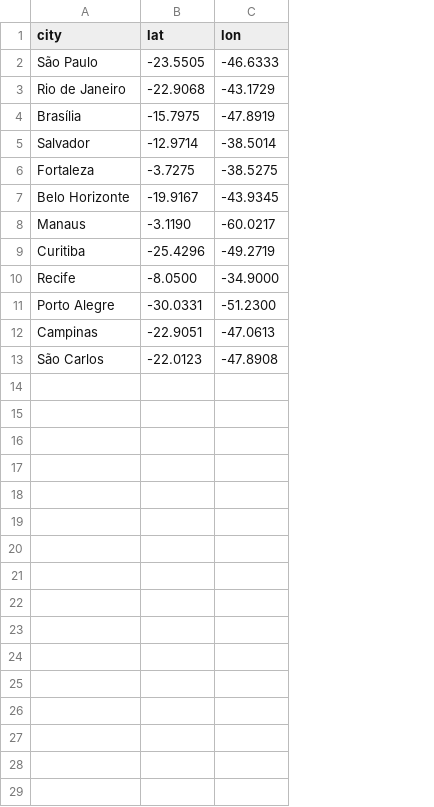
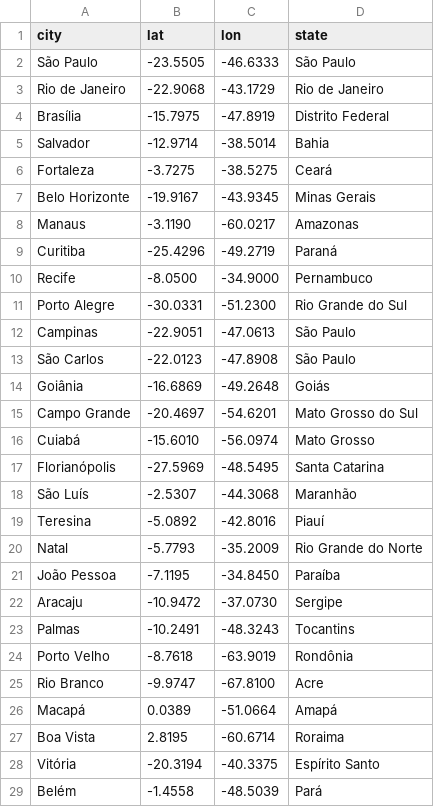
Before and after one commit to aime-n/heat-stress, a CSV file: cities.csv, drawn as a sheet; the diff names each change by its address in the sheet, - before the commit and + after, or states it on an @@ line.

Commit message:
bug typo and add uv

```diff
--- a/cities.csv
+++ b/cities.csv
+column D (state), rows 2-13: São Paulo | Rio de Janeiro | Distrito Federal | Bahia | Ceará | Minas Gerais | Amazonas | Paraná | Pernambuco | Rio Grande do Sul | São Paulo | São Paulo
+row 14: Goiânia | -16.6869 | -49.2648 | Goiás
+row 15: Campo Grande | -20.4697 | -54.6201 | Mato Grosso do Sul
+row 16: Cuiabá | -15.6010 | -56.0974 | Mato Grosso
+row 17: Florianópolis | -27.5969 | -48.5495 | Santa Catarina
+row 18: São Luís | -2.5307 | -44.3068 | Maranhão
+row 19: Teresina | -5.0892 | -42.8016 | Piauí
+row 20: Natal | -5.7793 | -35.2009 | Rio Grande do Norte
+row 21: João Pessoa | -7.1195 | -34.8450 | Paraíba
+row 22: Aracaju | -10.9472 | -37.0730 | Sergipe
+row 23: Palmas | -10.2491 | -48.3243 | Tocantins
+row 24: Porto Velho | -8.7618 | -63.9019 | Rondônia
+row 25: Rio Branco | -9.9747 | -67.8100 | Acre
+row 26: Macapá | 0.0389 | -51.0664 | Amapá
+row 27: Boa Vista | 2.8195 | -60.6714 | Roraima
+row 28: Vitória | -20.3194 | -40.3375 | Espírito Santo
+row 29: Belém | -1.4558 | -48.5039 | Pará
```
Also changed, not shown: 15 other files.
